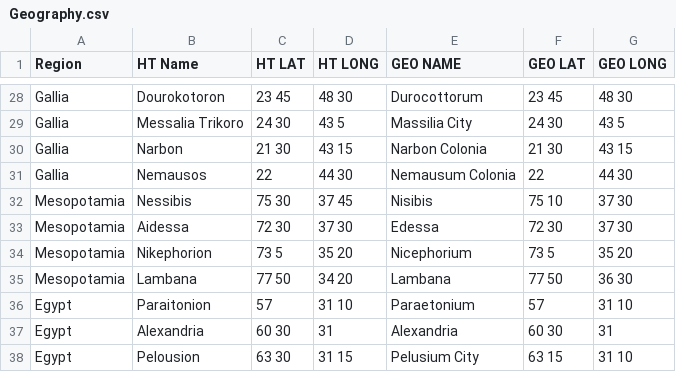
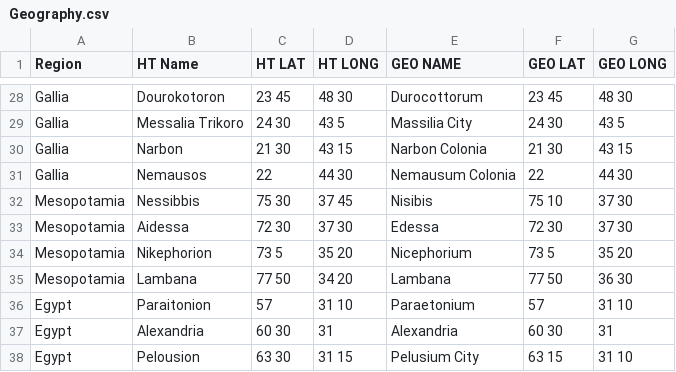
Before and after one commit to wrightgoalie/NotableCities, a CSV file: Geography.csv, drawn as a sheet; only a part is shown, gaps mark what is left out.

Commit message:
Update Geography.csv

```diff
--- a/Geography.csv
+++ b/Geography.csv
@@ -31,3 +31,3 @@ Gallia,Narbon,21 30,43 15,Narbon Colonia,21 30,43 15
 Gallia,Nemausos,22,44 30,Nemausum Colonia,22,44 30
-Mesopotamia,Nessibis,75 30,37 45,Nisibis,75 10,37 30
+Mesopotamia,Nessibbis,75 30,37 45,Nisibis,75 10,37 30
 Mesopotamia,Aidessa,72 30,37 30,Edessa,72 30,37 30
```
